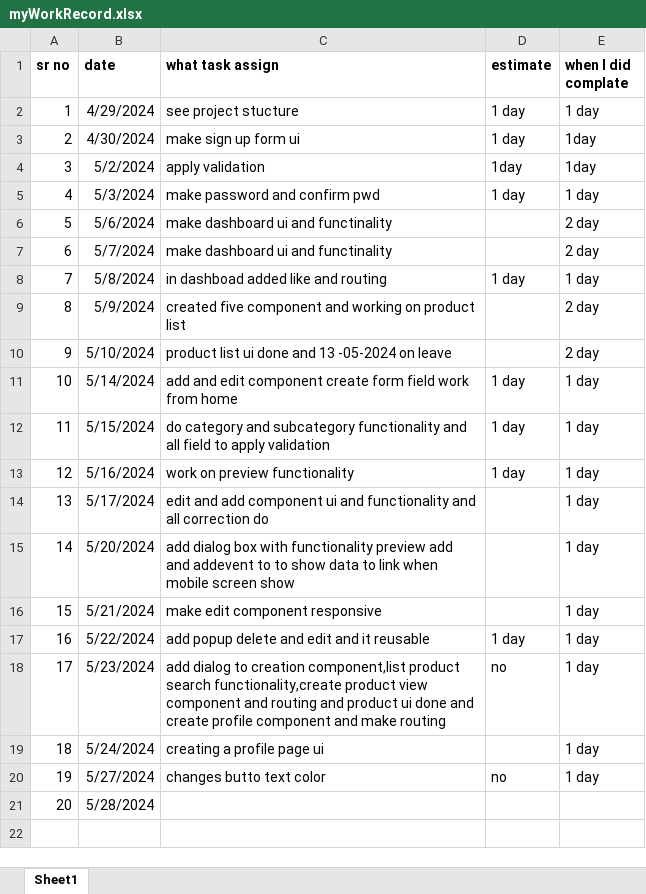
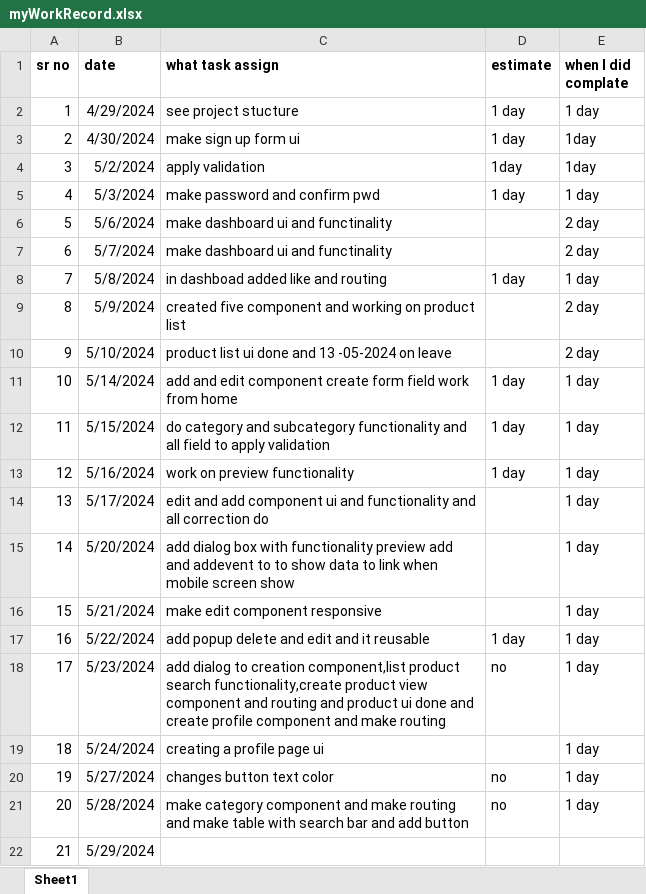
Before and after one commit to kishorubhale/company_workStatus, an Excel workbook: myWorkRecord.xlsx, sheet Sheet1, drawn as a sheet; values as stored, in another font and other column widths than the file's, no borders; the diff names each change by its address in the sheet, - before the commit and + after, or states it on an @@ line.

Commit message:
28-5-2024 create category list done

```diff
--- a/myWorkRecord.xlsx (sheet Sheet1)
+++ b/myWorkRecord.xlsx (sheet Sheet1)
-C20 (what task assign): changes butto text color
+C20 (what task assign): changes button text color
-C21 (what task assign): (empty)
+C21 (what task assign): make category component and make routing and make table with search bar and add button
-D21 (estimate): (empty)
+D21 (estimate): no
-E21 (when I did complate): (empty)
+E21 (when I did complate): 1 day
+row 22: 21 | 5/29/2024
```
